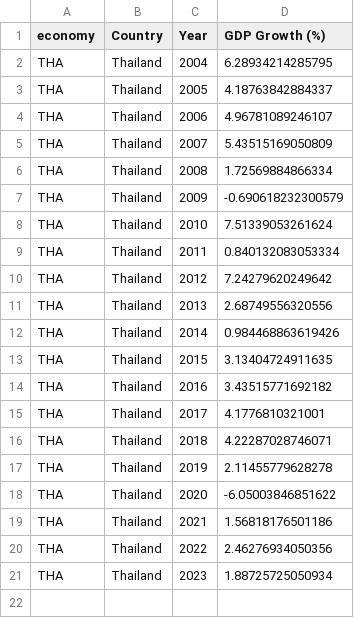
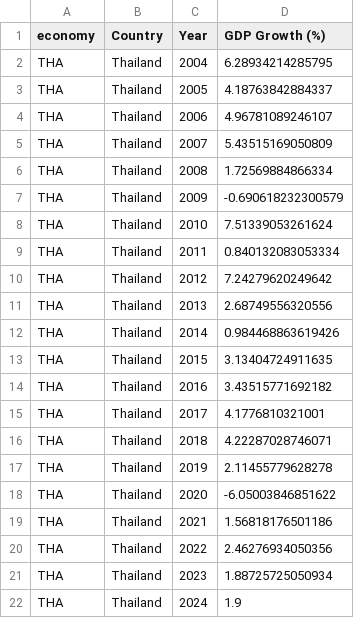
Before and after one commit to s-najiihah/s-najiihah.github.io, a CSV file: thailand_gdp_growth_long.csv, drawn as a sheet; the diff names each change by its address in the sheet, - before the commit and + after, or states it on an @@ line.

Commit message:
Update thailand_gdp_growth_long.csv

```diff
--- a/thailand_gdp_growth_long.csv
+++ b/thailand_gdp_growth_long.csv
+row 22: THA | Thailand | 2024 | 1.9
```
